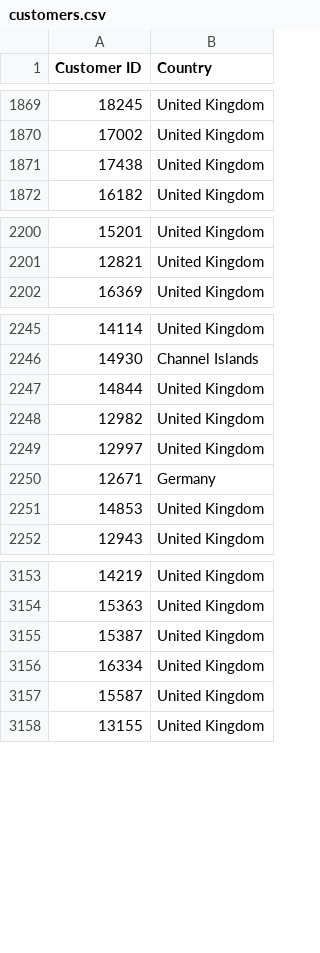
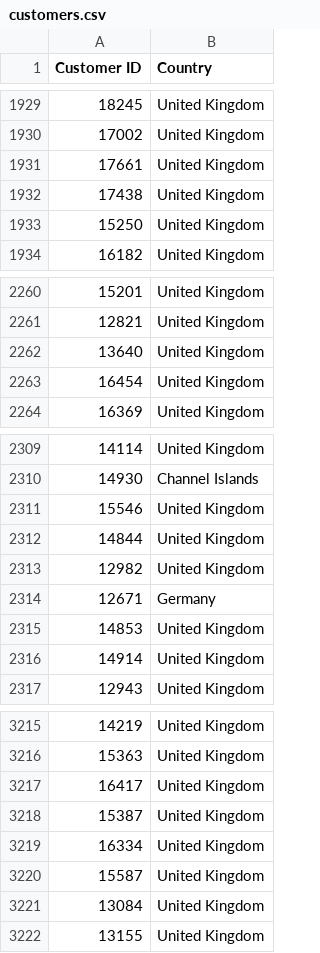
Before and after one commit to ray-207/Database-Project, a CSV file: customers.csv, drawn as a sheet; only a part is shown, gaps mark what is left out; the diff covers the shown part only.

```diff
--- a/customers.csv
+++ b/customers.csv
@@ -1870,3 +1930,5 @@ Customer ID,Country
 17002,United Kingdom
+17661,United Kingdom
 17438,United Kingdom
+15250,United Kingdom
 16182,United Kingdom
@@ -2201,2 +2261,4 @@ Customer ID,Country
 12821,United Kingdom
+13640,United Kingdom
+16454,United Kingdom
 16369,United Kingdom
@@ -2246,7 +2310,8 @@ Customer ID,Country
 14930,Channel Islands
+15546,United Kingdom
 14844,United Kingdom
 12982,United Kingdom
-12997,United Kingdom
 12671,Germany
 14853,United Kingdom
+14914,United Kingdom
 12943,United Kingdom
@@ -3154,2 +3216,3 @@ Customer ID,Country
 15363,United Kingdom
+16417,United Kingdom
 15387,United Kingdom
@@ -3157,2 +3220,3 @@ Customer ID,Country
 15587,United Kingdom
+13084,United Kingdom
 13155,United Kingdom
```
Also changed, not shown: 53 added rows, 1 removed row and 72 moved rows elsewhere in this file, 6 other files.
